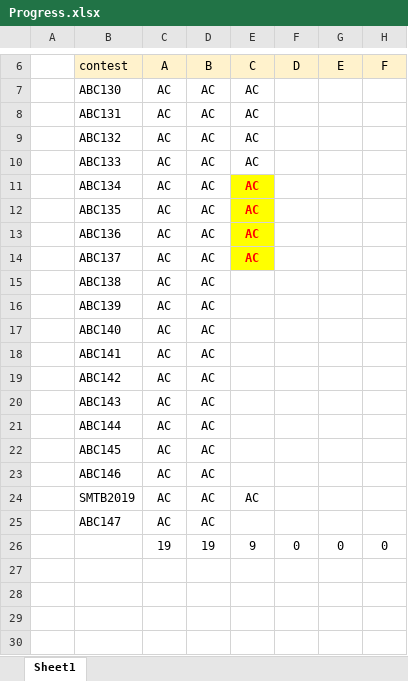
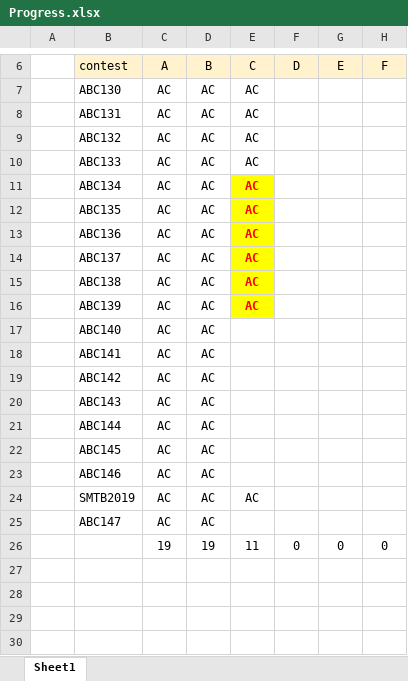
Before and after one commit to aki-nasu/competition, an Excel workbook: abc_py/Progress.xlsx, sheet Sheet1, drawn as a sheet; only a part is shown, gaps mark what is left out; values as stored, in another font and other column widths than the file's, no borders; charts and pictures not drawn; the diff names each change by its address in the sheet, - before the commit and + after, or states it on an @@ line.

Commit message:
update progress

```diff
--- a/abc_py/Progress.xlsx (sheet Sheet1)
+++ b/abc_py/Progress.xlsx (sheet Sheet1)
-E15:E16 (C): (empty)
+E15:E16 (C): AC
-E15:E16 fill: none
+E15:E16 fill: #FFFF00
-E26 (C): 9
+E26 (C): 11
```
